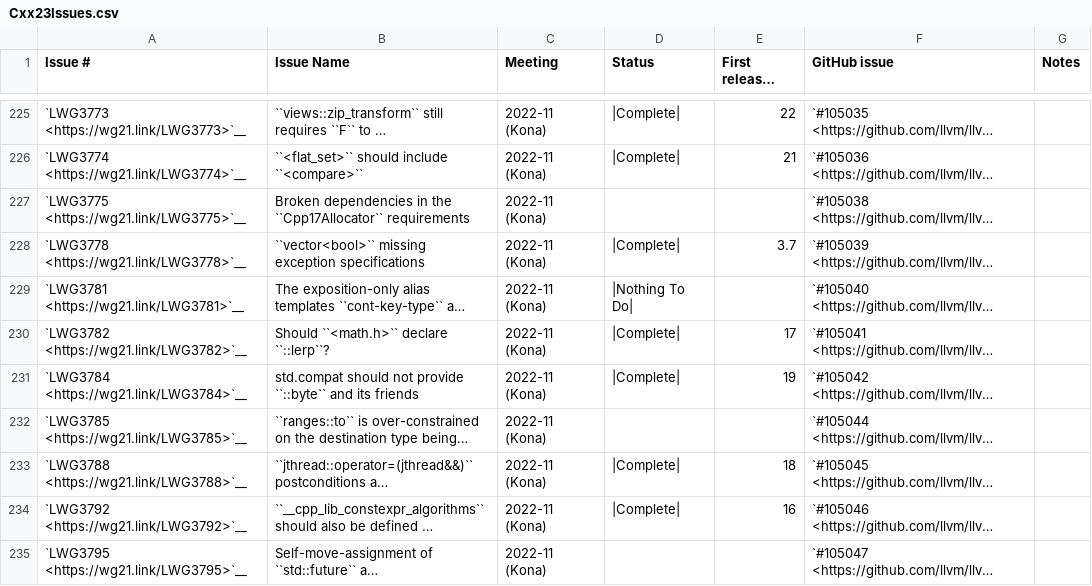
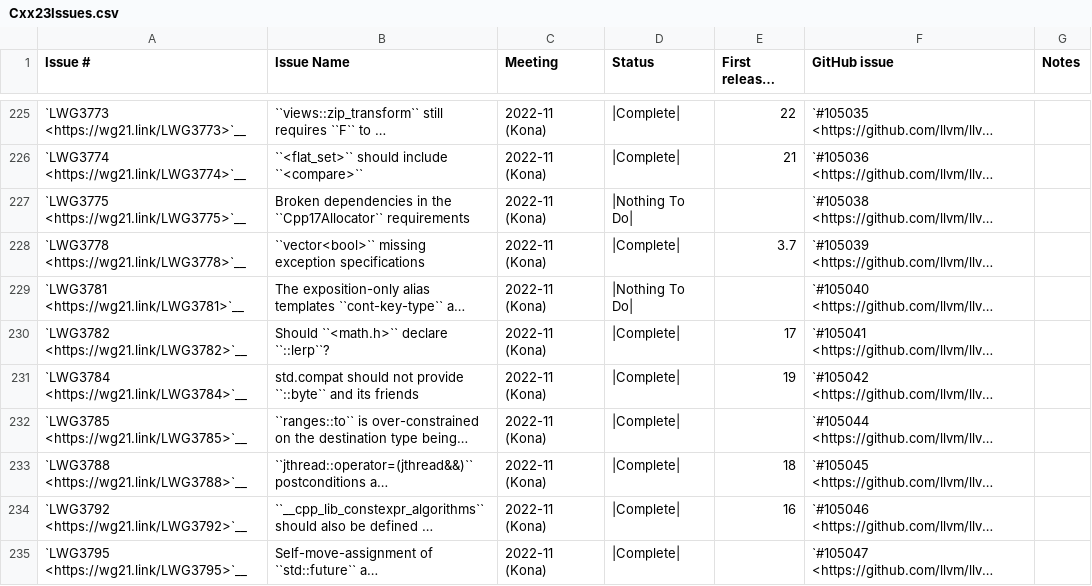
Before and after one commit to spwn02/clang-cxx26, a CSV file: libcxx/docs/Status/Cxx23Issues.csv, drawn as a sheet; only a part is shown, gaps mark what is left out; long unchanged cells end in …; the diff covers the shown part only; the diff names each change by its address in the sheet, - before the commit and + after, or states it on an @@ line.

```diff
--- a/libcxx/docs/Status/Cxx23Issues.csv
+++ b/libcxx/docs/Status/Cxx23Issues.csv
-D227 (Status): (empty)
+D227 (Status): |Nothing To Do|
-D232 (Status): (empty)
+D232 (Status): |Complete|
-D235 (Status): (empty)
+D235 (Status): |Complete|
```
Also changed, not shown: 61 edited cells elsewhere in this file, libcxx/docs/Status/Cxx20Issues.csv.
